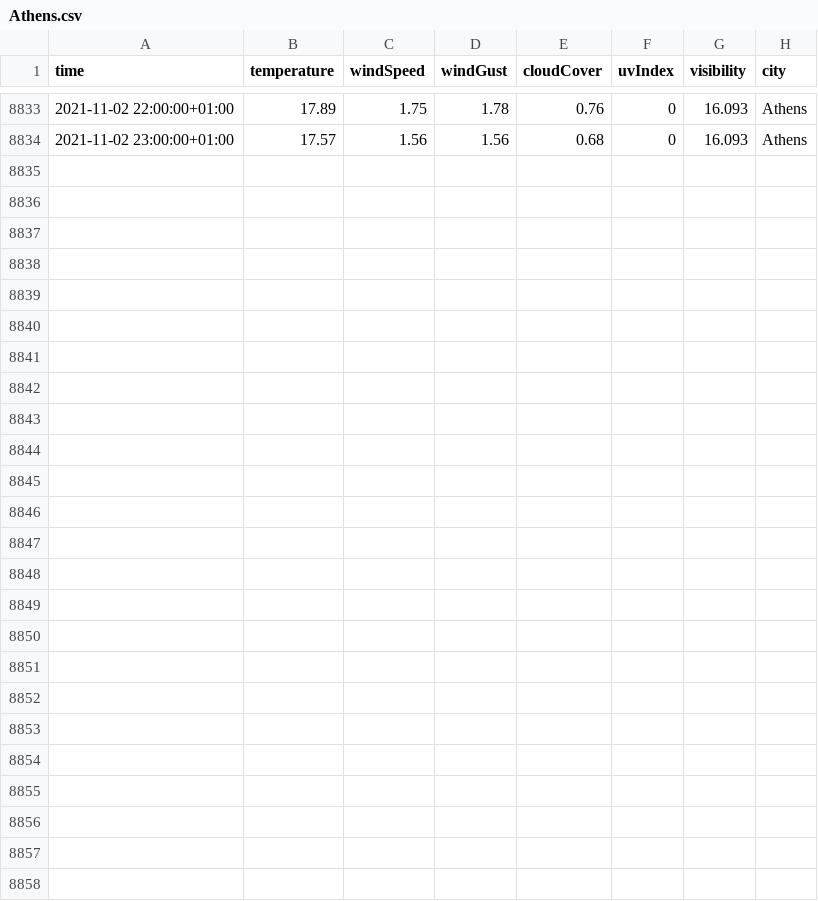
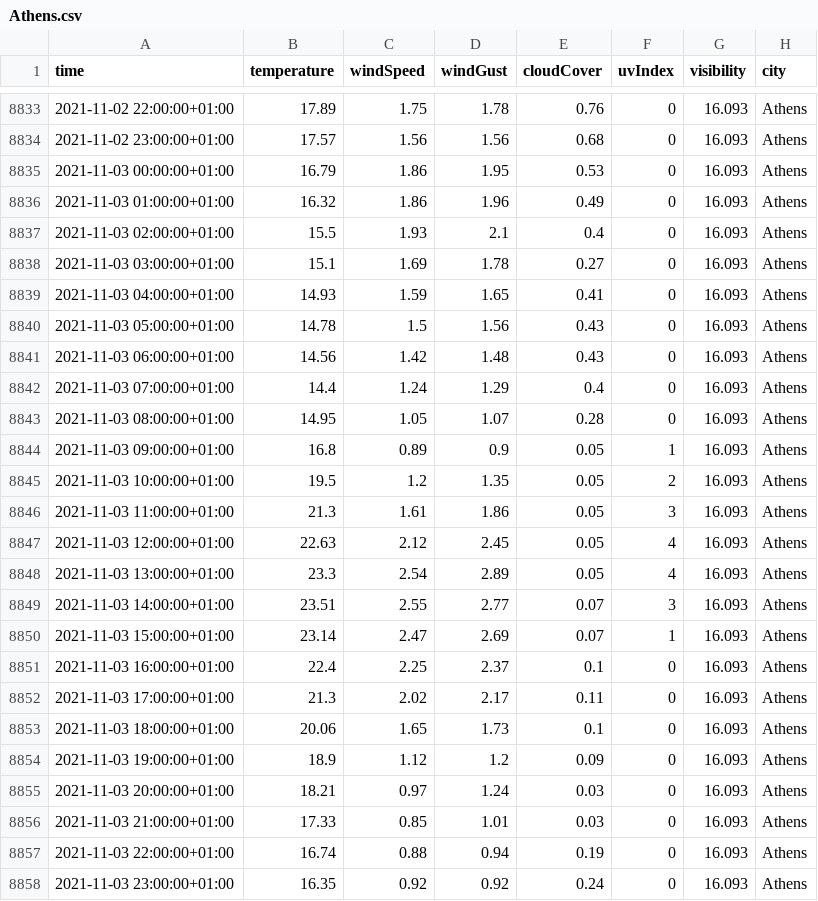
Before and after one commit to ThanosPourikis/Thesis, a CSV file: datasets/weather_data/Athens.csv, drawn as a sheet; only a part is shown, gaps mark what is left out; the diff names each change by its address in the sheet, - before the commit and + after, or states it on an @@ line.

```diff
--- a/datasets/weather_data/Athens.csv
+++ b/datasets/weather_data/Athens.csv
+row 8835: 2021-11-03 00:00:00+01:00 | 16.79 | 1.86 | 1.95 | 0.53 | 0 | 16.093 | Athens
+row 8836: 2021-11-03 01:00:00+01:00 | 16.32 | 1.86 | 1.96 | 0.49 | 0 | 16.093 | Athens
+row 8837: 2021-11-03 02:00:00+01:00 | 15.5 | 1.93 | 2.1 | 0.4 | 0 | 16.093 | Athens
+row 8838: 2021-11-03 03:00:00+01:00 | 15.1 | 1.69 | 1.78 | 0.27 | 0 | 16.093 | Athens
+row 8839: 2021-11-03 04:00:00+01:00 | 14.93 | 1.59 | 1.65 | 0.41 | 0 | 16.093 | Athens
+row 8840: 2021-11-03 05:00:00+01:00 | 14.78 | 1.5 | 1.56 | 0.43 | 0 | 16.093 | Athens
+row 8841: 2021-11-03 06:00:00+01:00 | 14.56 | 1.42 | 1.48 | 0.43 | 0 | 16.093 | Athens
+row 8842: 2021-11-03 07:00:00+01:00 | 14.4 | 1.24 | 1.29 | 0.4 | 0 | 16.093 | Athens
+row 8843: 2021-11-03 08:00:00+01:00 | 14.95 | 1.05 | 1.07 | 0.28 | 0 | 16.093 | Athens
+row 8844: 2021-11-03 09:00:00+01:00 | 16.8 | 0.89 | 0.9 | 0.05 | 1 | 16.093 | Athens
+row 8845: 2021-11-03 10:00:00+01:00 | 19.5 | 1.2 | 1.35 | 0.05 | 2 | 16.093 | Athens
+row 8846: 2021-11-03 11:00:00+01:00 | 21.3 | 1.61 | 1.86 | 0.05 | 3 | 16.093 | Athens
+row 8847: 2021-11-03 12:00:00+01:00 | 22.63 | 2.12 | 2.45 | 0.05 | 4 | 16.093 | Athens
+row 8848: 2021-11-03 13:00:00+01:00 | 23.3 | 2.54 | 2.89 | 0.05 | 4 | 16.093 | Athens
+row 8849: 2021-11-03 14:00:00+01:00 | 23.51 | 2.55 | 2.77 | 0.07 | 3 | 16.093 | Athens
+row 8850: 2021-11-03 15:00:00+01:00 | 23.14 | 2.47 | 2.69 | 0.07 | 1 | 16.093 | Athens
+row 8851: 2021-11-03 16:00:00+01:00 | 22.4 | 2.25 | 2.37 | 0.1 | 0 | 16.093 | Athens
+row 8852: 2021-11-03 17:00:00+01:00 | 21.3 | 2.02 | 2.17 | 0.11 | 0 | 16.093 | Athens
+row 8853: 2021-11-03 18:00:00+01:00 | 20.06 | 1.65 | 1.73 | 0.1 | 0 | 16.093 | Athens
+row 8854: 2021-11-03 19:00:00+01:00 | 18.9 | 1.12 | 1.2 | 0.09 | 0 | 16.093 | Athens
+row 8855: 2021-11-03 20:00:00+01:00 | 18.21 | 0.97 | 1.24 | 0.03 | 0 | 16.093 | Athens
+row 8856: 2021-11-03 21:00:00+01:00 | 17.33 | 0.85 | 1.01 | 0.03 | 0 | 16.093 | Athens
+row 8857: 2021-11-03 22:00:00+01:00 | 16.74 | 0.88 | 0.94 | 0.19 | 0 | 16.093 | Athens
+row 8858: 2021-11-03 23:00:00+01:00 | 16.35 | 0.92 | 0.92 | 0.24 | 0 | 16.093 | Athens
```
Also changed, not shown: datasets/weather_data/Hraklio.csv, datasets/weather_data/Larissa.csv, 11 other files.
